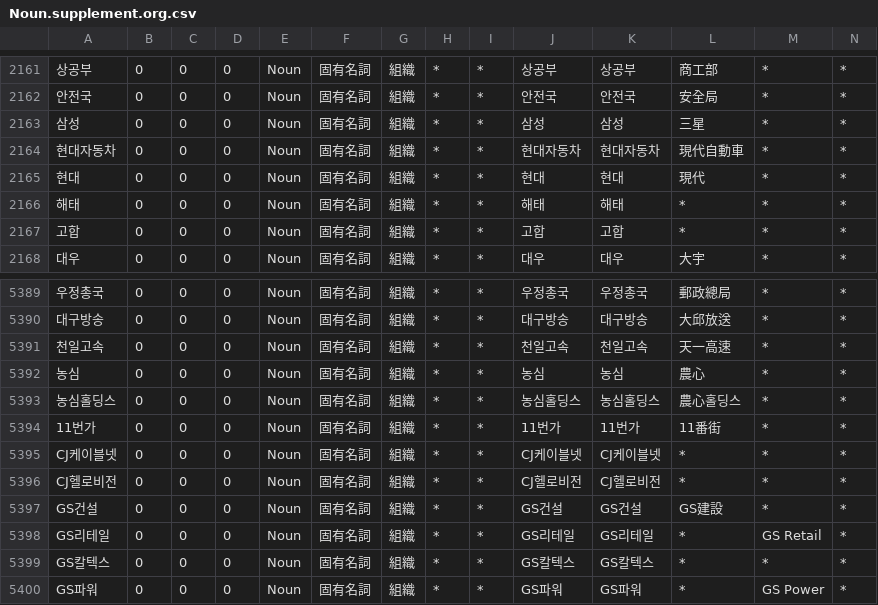
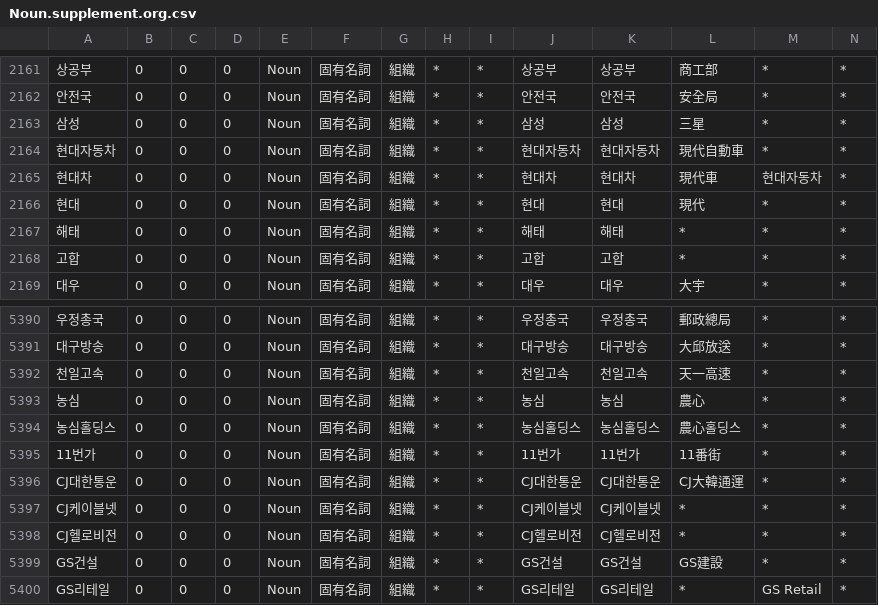
Before and after one commit to okikirmui/handic, a CSV file: seed/Noun.supplement.org.csv, drawn as a sheet; only a part is shown, gaps mark what is left out; the shorter side is filled out with more unchanged rows; rows hold the shown columns only; the diff names each change by its address in the sheet, - before the commit and + after, or states it on an @@ line.

```diff
--- a/seed/Noun.supplement.org.csv
+++ b/seed/Noun.supplement.org.csv
+row 2165: 현대차 | 0 | 0 | 0 | Noun | 固有名詞 | 組織 | * | * | 현대차 | 현대차 | 現代車 | 현대자동차 | *
+row 5396: CJ대한통운 | 0 | 0 | 0 | Noun | 固有名詞 | 組織 | * | * | CJ대한통운 | CJ대한통운 | CJ大韓通運 | * | *
```
Also changed, not shown: 1 other file.
